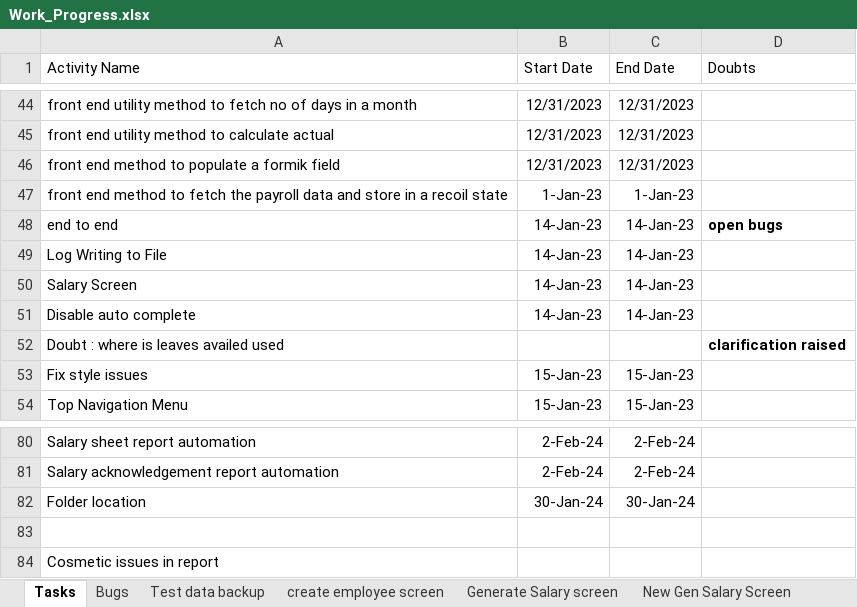
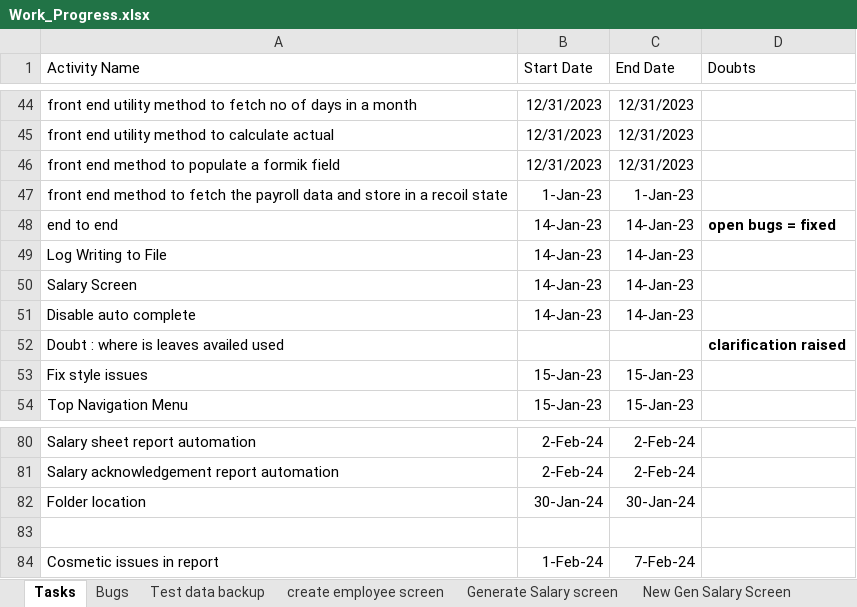
Before and after one commit to kiransp84/hrms, an Excel workbook: Work_Progress.xlsx, sheet Tasks, drawn as a sheet; only a part is shown, gaps mark what is left out; values as stored, in another font and other column widths than the file's, no borders; the diff names each change by its address in the sheet, - before the commit and + after, or states it on an @@ line.

```diff
--- a/Work_Progress.xlsx (sheet Tasks)
+++ b/Work_Progress.xlsx (sheet Tasks)
-D48 (Doubts): open bugs
+D48 (Doubts): open bugs = fixed
-B84 (Start Date): (empty)
+B84 (Start Date): 1-Feb-24
-C84 (End Date): (empty)
+C84 (End Date): 7-Feb-24
```
Also changed, not shown: sheet Bugs, 6 other files.
